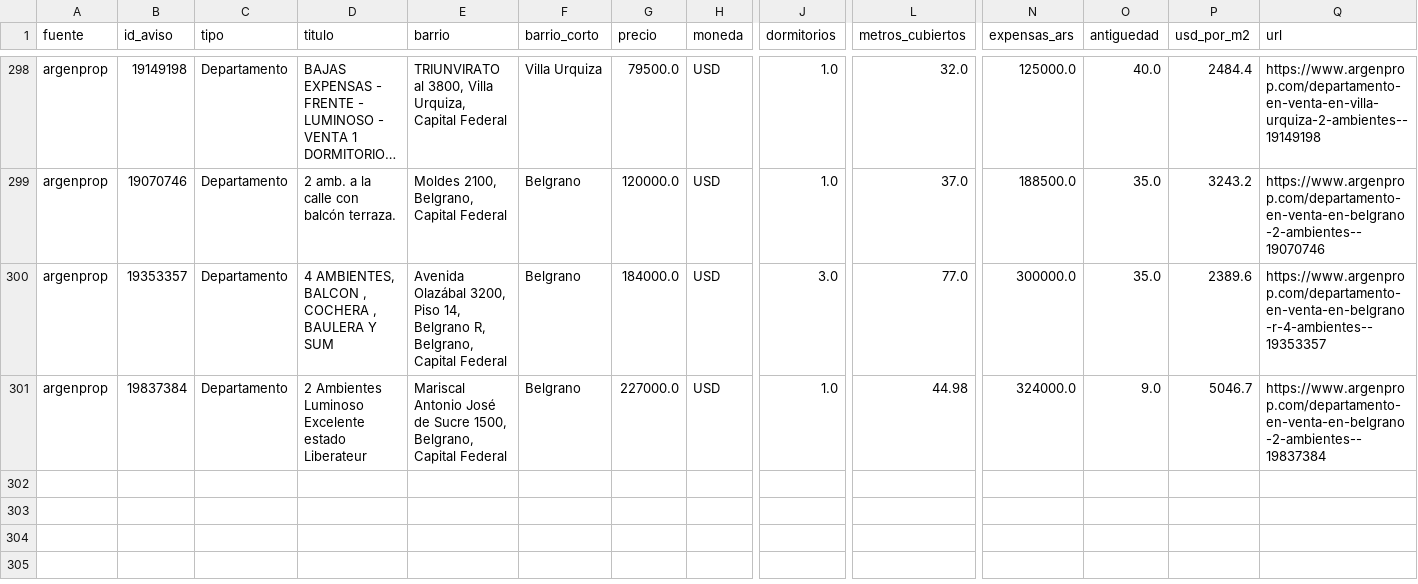
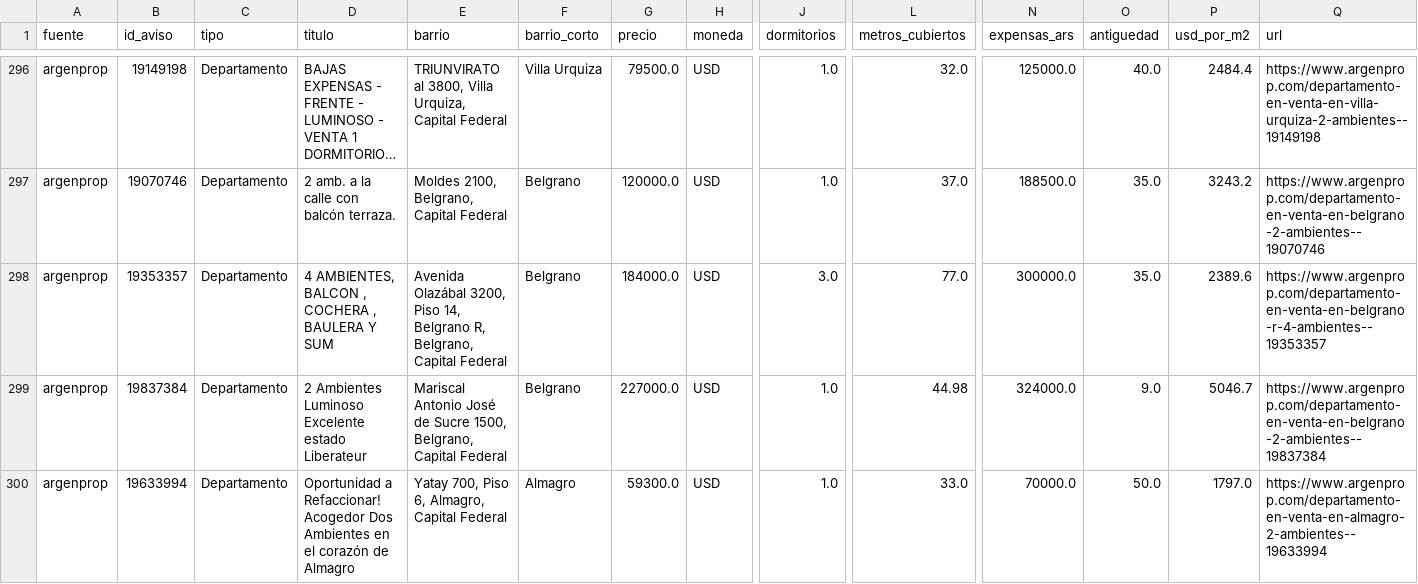
Before and after one commit to nicolaskank-arch/buscador-propiedades-caba, a CSV file: argenprop_prueba_todas.csv, drawn as a sheet; only a part is shown, gaps mark what is left out; long unchanged cells end in …; rows hold the shown columns only; the diff covers the shown part only; the diff names each change by its address in the sheet, - before the commit and + after, or states it on an @@ line.

```diff
--- a/argenprop_prueba_todas.csv
+++ b/argenprop_prueba_todas.csv
+row 300: argenprop | 19633994 | Departamento | Oportunidad a Refaccionar! Acogedor Dos Ambientes en el corazón de Almagro | Yatay 700, Piso 6, Almagro, Capital Federal | Almagro | 59300.0 | USD | 1.0 | 33.0 | 70000.0 | 50.0 | 1797.0 | https://www.argenprop.com/departamento-en-venta-en-almagro-2-ambientes--19633994
```
Also changed, not shown: 2 added rows and 3 removed rows elsewhere in this file, argenprop_prueba.csv.
